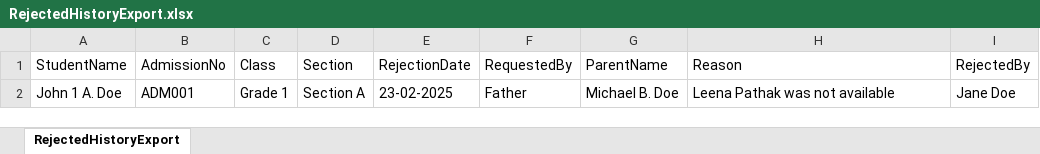
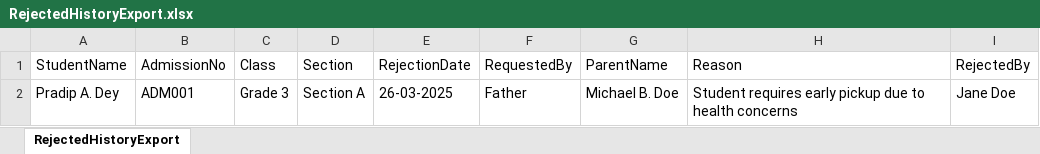
Before and after one commit to webtonic-technologies/iGuruERP_API_Dapper, an Excel workbook: StudentManagement_API/RejectedHistoryExport.xlsx, sheet RejectedHistoryExport, drawn as a sheet; values as stored, in another font and other column widths than the file's, no borders; the diff names each change by its address in the sheet, - before the commit and + after, or states it on an @@ line.

```diff
--- a/StudentManagement_API/RejectedHistoryExport.xlsx (sheet RejectedHistoryExport)
+++ b/StudentManagement_API/RejectedHistoryExport.xlsx (sheet RejectedHistoryExport)
-A2 (StudentName): John 1 A. Doe
+A2 (StudentName): Pradip A. Dey
-C2 (Class): Grade 1
+C2 (Class): Grade 3
-E2 (RejectionDate): 23-02-2025
+E2 (RejectionDate): 26-03-2025
-H2 (Reason): Leena Pathak was not available
+H2 (Reason): Student requires early pickup due to health concerns
```
Also changed, not shown: StudentManagement_API/ApprovedHistoryExport.xlsx, StudentManagement_API/PermissionSlipExport.xlsx, 11 other files.
